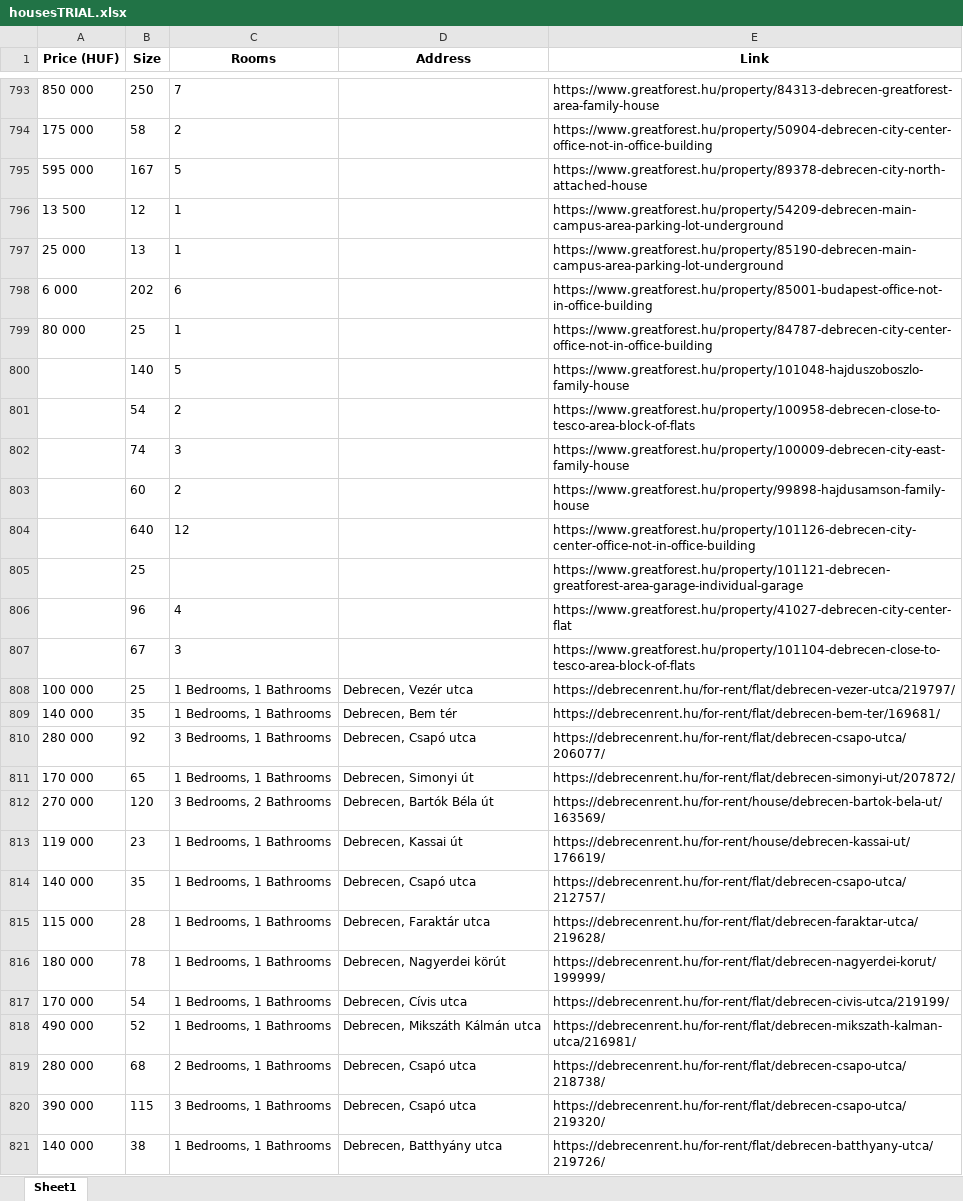
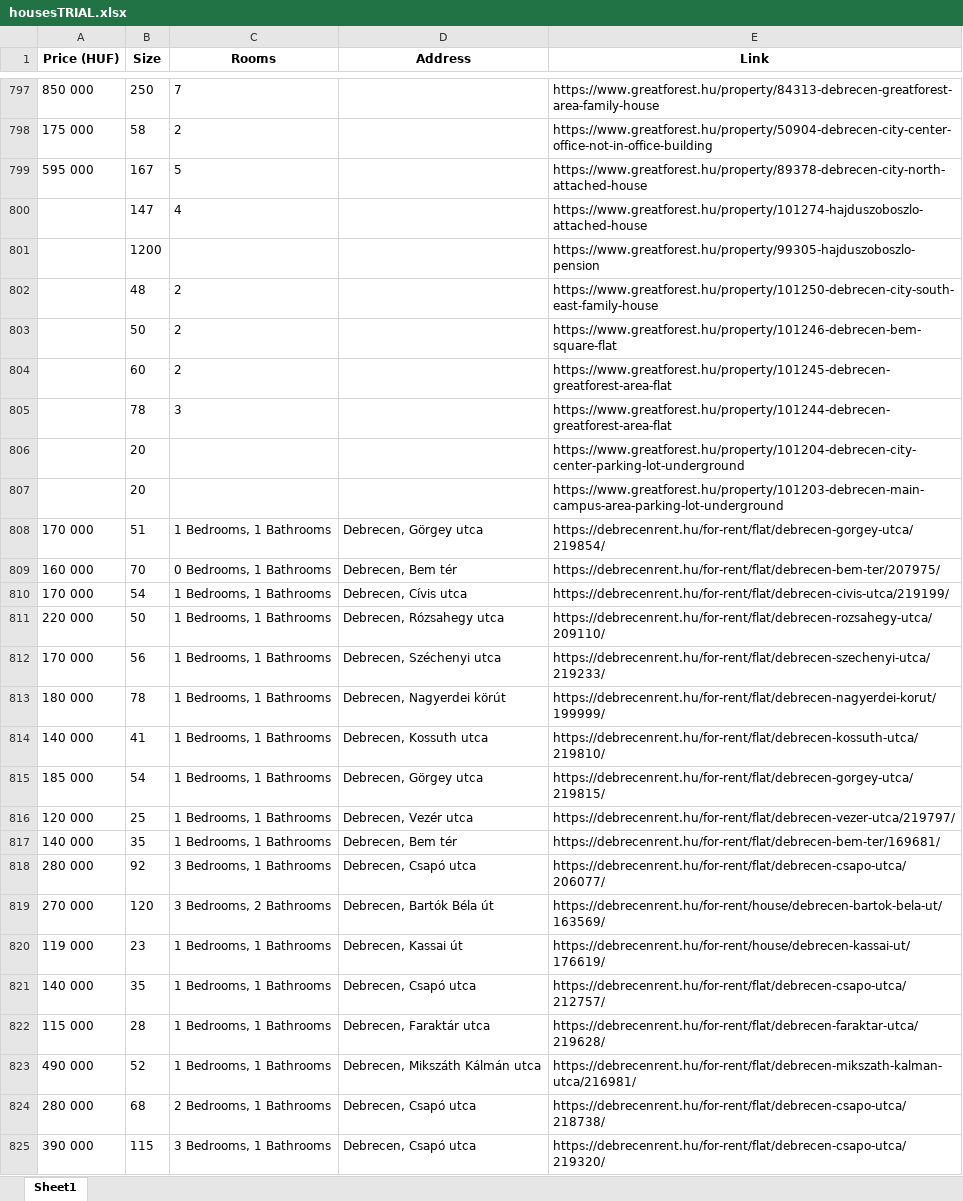
Before and after one commit to YousefBarakat99/Streamlit, an Excel workbook: streamlit/housesTRIAL.xlsx, sheet Sheet1, drawn as a sheet; only a part is shown, gaps mark what is left out; the shorter side is filled out with more unchanged rows; values as stored, in another font and other column widths than the file's, no borders; removed rows and columns are numbered as before the commit, all else as after; the diff covers the shown part only; the diff names each change by its address in the sheet, - before the commit and + after, or states it on an @@ line.

```diff
--- a/streamlit/housesTRIAL.xlsx (sheet Sheet1)
+++ b/streamlit/housesTRIAL.xlsx (sheet Sheet1)
-row 796: 13 500 | 12 | 1 |  | https://www.greatforest.hu/property/54209-debrecen-main-campus-area-parking-lot-underground
-row 797: 25 000 | 13 | 1 |  | https://www.greatforest.hu/property/85190-debrecen-main-campus-area-parking-lot-underground
-row 798: 6 000 | 202 | 6 |  | https://www.greatforest.hu/property/85001-budapest-office-not-in-office-building
-row 799: 80 000 | 25 | 1 |  | https://www.greatforest.hu/property/84787-debrecen-city-center-office-not-in-office-building
-row 800:  | 140 | 5 |  | https://www.greatforest.hu/property/101048-hajduszoboszlo-family-house
-row 801:  | 54 | 2 |  | https://www.greatforest.hu/property/100958-debrecen-close-to-tesco-area-block-of-flats
-row 802:  | 74 | 3 |  | https://www.greatforest.hu/property/100009-debrecen-city-east-family-house
+row 800:  | 147 | 4 |  | https://www.greatforest.hu/property/101274-hajduszoboszlo-attached-house
+row 801:  | 1200 |  |  | https://www.greatforest.hu/property/99305-hajduszoboszlo-pension
+row 802:  | 48 | 2 |  | https://www.greatforest.hu/property/101250-debrecen-city-south-east-family-house
+row 803:  | 50 | 2 |  | https://www.greatforest.hu/property/101246-debrecen-bem-square-flat
-E804 (Link): https://www.greatforest.hu/property/99898-hajdusamson-family-house
+E804 (Link): https://www.greatforest.hu/property/101245-debrecen-greatforest-area-flat
-row 804:  | 640 | 12 |  | https://www.greatforest.hu/property/101126-debrecen-city-center-office-not-in-office-building
-row 805:  | 25 |  |  | https://www.greatforest.hu/property/101121-debrecen-greatforest-area-garage-individual-garage
-row 806:  | 96 | 4 |  | https://www.greatforest.hu/property/41027-debrecen-city-center-flat
-row 807:  | 67 | 3 |  | https://www.greatforest.hu/property/101104-debrecen-close-to-tesco-area-block-of-flats
+row 805:  | 78 | 3 |  | https://www.greatforest.hu/property/101244-debrecen-greatforest-area-flat
+row 806:  | 20 |  |  | https://www.greatforest.hu/property/101204-debrecen-city-center-parking-lot-underground
+row 807:  | 20 |  |  | https://www.greatforest.hu/property/101203-debrecen-main-campus-area-parking-lot-underground
+row 808: 170 000 | 51 | 1 Bedrooms, 1 Bathrooms | Debrecen, Görgey utca | https://debrecenrent.hu/for-rent/flat/debrecen-gorgey-utca/219854/
+row 809: 160 000 | 70 | 0 Bedrooms, 1 Bathrooms | Debrecen, Bem tér | https://debrecenrent.hu/for-rent/flat/debrecen-bem-ter/207975/
@@ row 817 moved to row 810: 170 000 @@
+row 811: 220 000 | 50 | 1 Bedrooms, 1 Bathrooms | Debrecen, Rózsahegy utca | https://debrecenrent.hu/for-rent/flat/debrecen-rozsahegy-utca/209110/
@@ row 833 moved to row 812: 170 000 @@
@@ row 816 moved to row 813: 180 000 @@
+row 814: 140 000 | 41 | 1 Bedrooms, 1 Bathrooms | Debrecen, Kossuth utca | https://debrecenrent.hu/for-rent/flat/debrecen-kossuth-utca/219810/
+row 815: 185 000 | 54 | 1 Bedrooms, 1 Bathrooms | Debrecen, Görgey utca | https://debrecenrent.hu/for-rent/flat/debrecen-gorgey-utca/219815/
-A816 (Price (HUF)): 100 000
+A816 (Price (HUF)): 120 000
-row 811: 170 000 | 65 | 1 Bedrooms, 1 Bathrooms | Debrecen, Simonyi út | https://debrecenrent.hu/for-rent/flat/debrecen-simonyi-ut/207872/
```
Also changed, not shown: 80 added rows and 78 removed rows elsewhere in this sheet, streamlit/Houses_Cleaned.xlsx, 3 other files.
